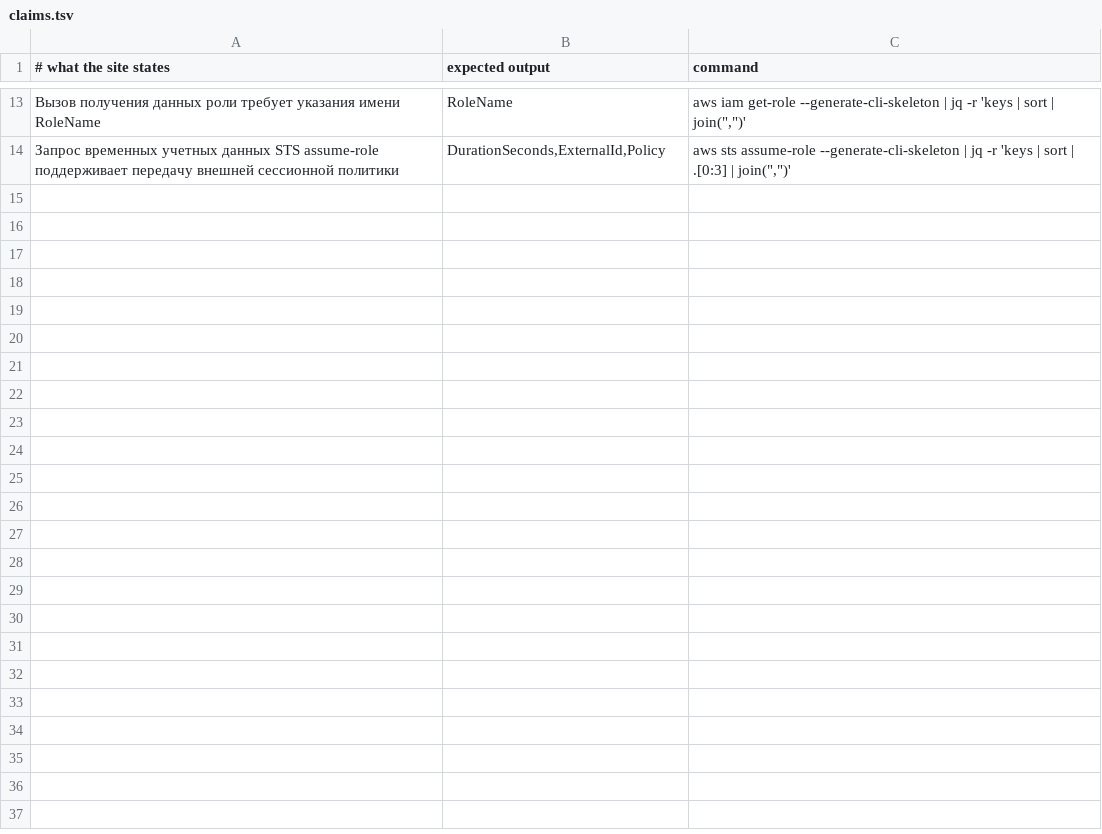
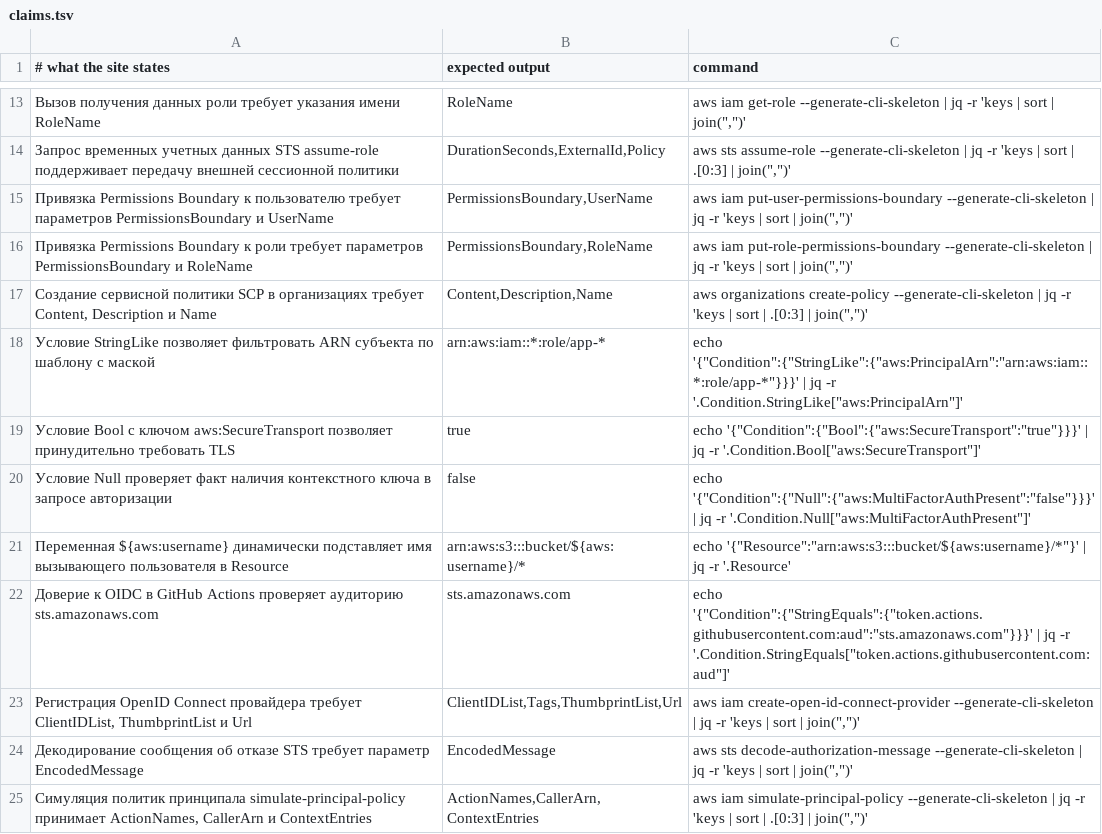
Before and after one commit to y-kolyada/aws-iam, a TSV file: tools/claims.tsv, drawn as a sheet; only a part is shown, gaps mark what is left out; the diff names each change by its address in the sheet, - before the commit and + after, or states it on an @@ line.

Commit message:
feat(content): deliver Batch 2 with topics 06-09
Author complete engineering guides for topics 06-09 of the AWS IAM curriculum:
- ru/06.html (904 words): Permissions Boundaries, SCPs in AWS Organizations,
  session policies, and delegated IAM role administration without privilege escalation.
- ru/07.html (907 words): Condition block syntax, comparison operators (String, Numeric,
  IP, Bool, Null, IfExists), global aws:* keys, and policy variables like ${aws:username}.
- ru/08.html (923 words): workload identity federation, elimination of static AKIA keys,
  GitHub Actions OIDC integration, EKS Pod Identity, and IAM Roles Anywhere for on-premises.
- ru/09.html (909 words): AccessDenied diagnostics, base64 authorization message decoding via
  sts decode-authorization-message, CloudTrail event auditing, and IAM Access Analyzer.

Add 11 new executable claims to tools/claims.tsv covering SCP creation, boundary binding,
Condition operators, OIDC audience validation, and STS diagnostic decoders (total 24 claims).
All four chapters exceed the 900-word floor without placeholders, preserve strict
two-level numbering, and pass full chromium 390px/860px viewport tests.

```diff
--- a/tools/claims.tsv
+++ b/tools/claims.tsv
+row 15: Привязка Permissions Boundary к пользователю требует параметров PermissionsBoundary и UserName | PermissionsBoundary,UserName | aws iam put-user-permissions-boundary --generate-cli-skeleton | jq -r 'keys | sort | join(",")'
+row 16: Привязка Permissions Boundary к роли требует параметров PermissionsBoundary и RoleName | PermissionsBoundary,RoleName | aws iam put-role-permissions-boundary --generate-cli-skeleton | jq -r 'keys | sort | join(",")'
+row 17: Создание сервисной политики SCP в организациях требует Content, Description и Name | Content,Description,Name | aws organizations create-policy --generate-cli-skeleton | jq -r 'keys | sort | .[0:3] | join(",")'
+row 18: Условие StringLike позволяет фильтровать ARN субъекта по шаблону с маской | arn:aws:iam::*:role/app-* | echo '{"Condition":{"StringLike":{"aws:PrincipalArn":"arn:aws:iam::*:role/app-*"}}}' | jq -r '.Condition.StringLike["aws:PrincipalArn"]'
+row 19: Условие Bool с ключом aws:SecureTransport позволяет принудительно требовать TLS | true | echo '{"Condition":{"Bool":{"aws:SecureTransport":"true"}}}' | jq -r '.Condition.Bool["aws:SecureTransport"]'
+row 20: Условие Null проверяет факт наличия контекстного ключа в запросе авторизации | false | echo '{"Condition":{"Null":{"aws:MultiFactorAuthPresent":"false"}}}' | jq -r '.Condition.Null["aws:MultiFactorAuthPresent"]'
+row 21: Переменная ${aws:username} динамически подставляет имя вызывающего пользователя в Resource | arn:aws:s3:::bucket/${aws:username}/* | echo '{"Resource":"arn:aws:s3:::bucket/${aws:username}/*"}' | jq -r '.Resource'
+row 22: Доверие к OIDC в GitHub Actions проверяет аудиторию sts.amazonaws.com | sts.amazonaws.com | echo '{"Condition":{"StringEquals":{"token.actions.githubusercontent.com:aud":"sts.amazonaws.com"}}}' | jq -r '.Condition.StringEquals["token.actions.githubusercontent.com:aud"]'
+row 23: Регистрация OpenID Connect провайдера требует ClientIDList, ThumbprintList и Url | ClientIDList,Tags,ThumbprintList,Url | aws iam create-open-id-connect-provider --generate-cli-skeleton | jq -r 'keys | sort | join(",")'
+row 24: Декодирование сообщения об отказе STS требует параметр EncodedMessage | EncodedMessage | aws sts decode-authorization-message --generate-cli-skeleton | jq -r 'keys | sort | join(",")'
+row 25: Симуляция политик принципала simulate-principal-policy принимает ActionNames, CallerArn и ContextEntries | ActionNames,CallerArn,ContextEntries | aws iam simulate-principal-policy --generate-cli-skeleton | jq -r 'keys | sort | .[0:3] | join(",")'
```
Also changed, not shown: 7 other files.
